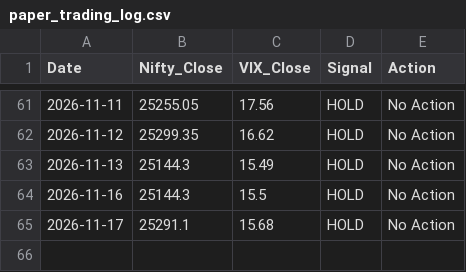
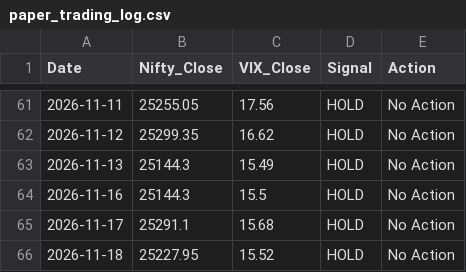
Before and after one commit to Pratham0070/Trading-Bot, a CSV file: paper_trading_log.csv, drawn as a sheet; only a part is shown, gaps mark what is left out; the diff names each change by its address in the sheet, - before the commit and + after, or states it on an @@ line.

```diff
--- a/paper_trading_log.csv
+++ b/paper_trading_log.csv
+row 66: 2026-11-18 | 25227.95 | 15.52 | HOLD | No Action
```
